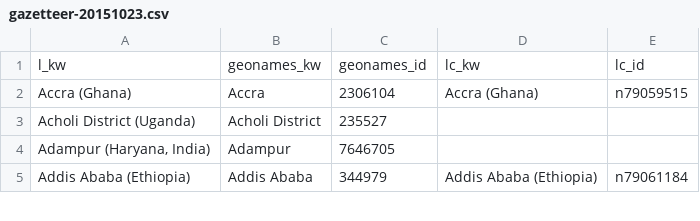
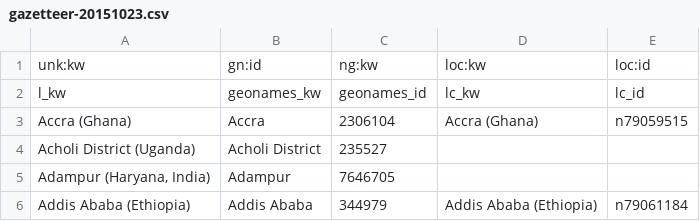
Before and after one commit to whosonfirst/tools-other-peoples-concordances, a CSV file: geoblacklight/gazetteer-20151023.csv, drawn as a sheet; only a part is shown.

```diff
--- a/geoblacklight/gazetteer-20151023.csv
+++ b/geoblacklight/gazetteer-20151023.csv
@@ -1 +1,2 @@
+unk:kw,gn:id,ng:kw,loc:kw,loc:id
 "l_kw","geonames_kw","geonames_id","lc_kw","lc_id"
```
Also changed, not shown: 3 other files.
